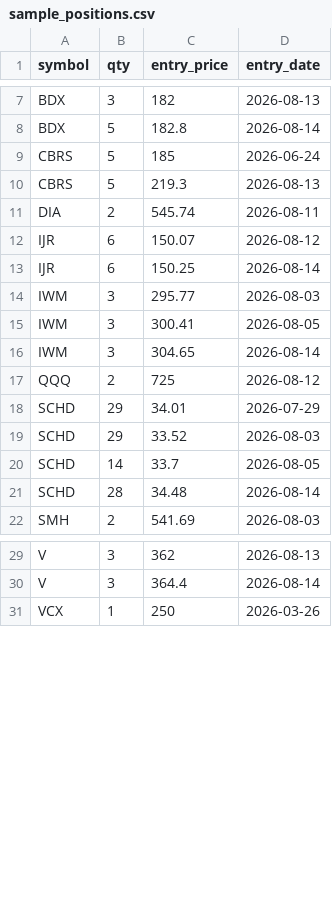
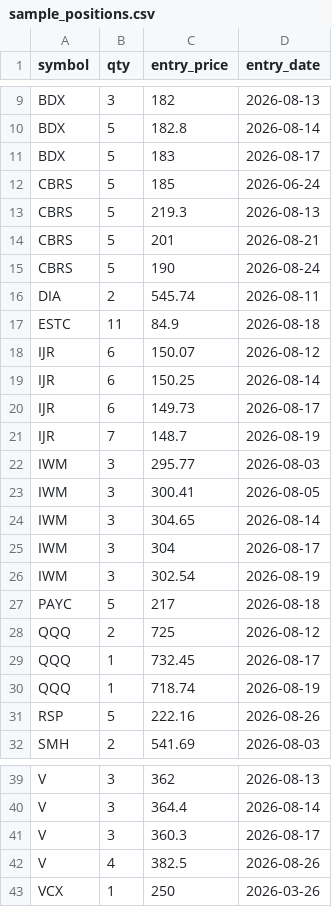
Before and after one commit to vipvipvip/SwingTraderAndOptimizer, a CSV file: swingtrader/services/scripts/sample_positions.csv, drawn as a sheet; only a part is shown, gaps mark what is left out; the diff covers the shown part only.

```diff
--- a/swingtrader/services/scripts/sample_positions.csv
+++ b/swingtrader/services/scripts/sample_positions.csv
@@ -8,7 +10,13 @@ BDX,3,182,2026-08-13
 BDX,5,182.8,2026-08-14
+BDX,5,183,2026-08-17
 CBRS,5,185,2026-06-24
 CBRS,5,219.3,2026-08-13
+CBRS,5,201,2026-08-21
+CBRS,5,190,2026-08-24
 DIA,2,545.74,2026-08-11
+ESTC,11,84.9,2026-08-18
 IJR,6,150.07,2026-08-12
 IJR,6,150.25,2026-08-14
+IJR,6,149.73,2026-08-17
+IJR,7,148.7,2026-08-19
 IWM,3,295.77,2026-08-03
@@ -16,7 +24,9 @@ IWM,3,300.41,2026-08-05
 IWM,3,304.65,2026-08-14
+IWM,3,304,2026-08-17
+IWM,3,302.54,2026-08-19
+PAYC,5,217,2026-08-18
 QQQ,2,725,2026-08-12
-SCHD,29,34.01,2026-07-29
-SCHD,29,33.52,2026-08-03
-SCHD,14,33.7,2026-08-05
-SCHD,28,34.48,2026-08-14
+QQQ,1,732.45,2026-08-17
+QQQ,1,718.74,2026-08-19
+RSP,5,222.16,2026-08-26
 SMH,2,541.69,2026-08-03
@@ -30,2 +40,4 @@ V,3,362,2026-08-13
 V,3,364.4,2026-08-14
+V,3,360.3,2026-08-17
+V,4,382.5,2026-08-26
 VCX,1,250,2026-03-26
```
Also changed, not shown: 13 added rows and 10 removed rows elsewhere in this file, 6 other files.
